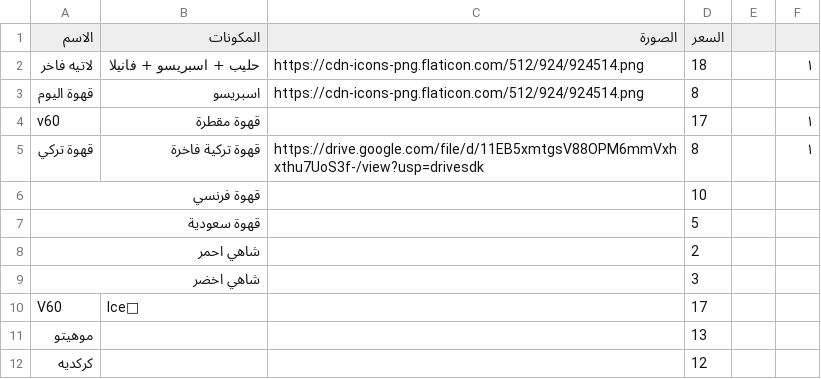
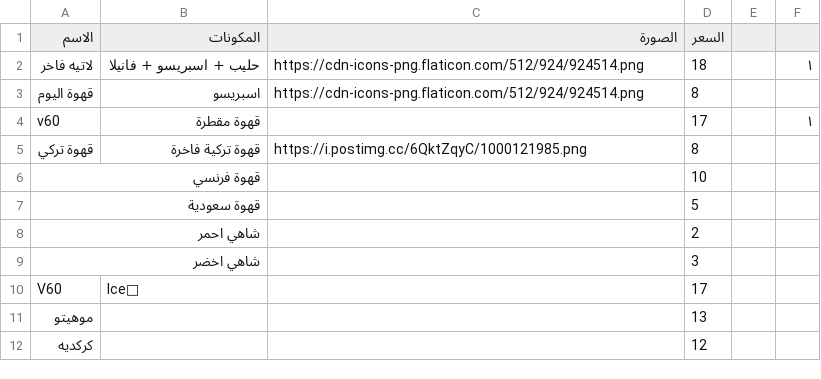
Before and after one commit to barnaf/Ma-coffe, a CSV file: menu.csv, drawn as a sheet; only a part is shown.

Commit message:
Update menu.csv

```diff
--- a/menu.csv
+++ b/menu.csv
@@ -4,3 +4,3 @@
 v60,قهوة مقطرة ,,17,,١
-قهوة تركي,قهوة  تركية فاخرة ,https://drive.google.com/file/d/11EB5xmtgsV88OPM6mmVxhxthu7UoS3f-/view?usp=drivesdk,8,,١
+قهوة تركي,قهوة  تركية فاخرة ,https://i.postimg.cc/6QktZqyC/1000121985.png,8
 قهوة فرنسي,,,10,,
```
